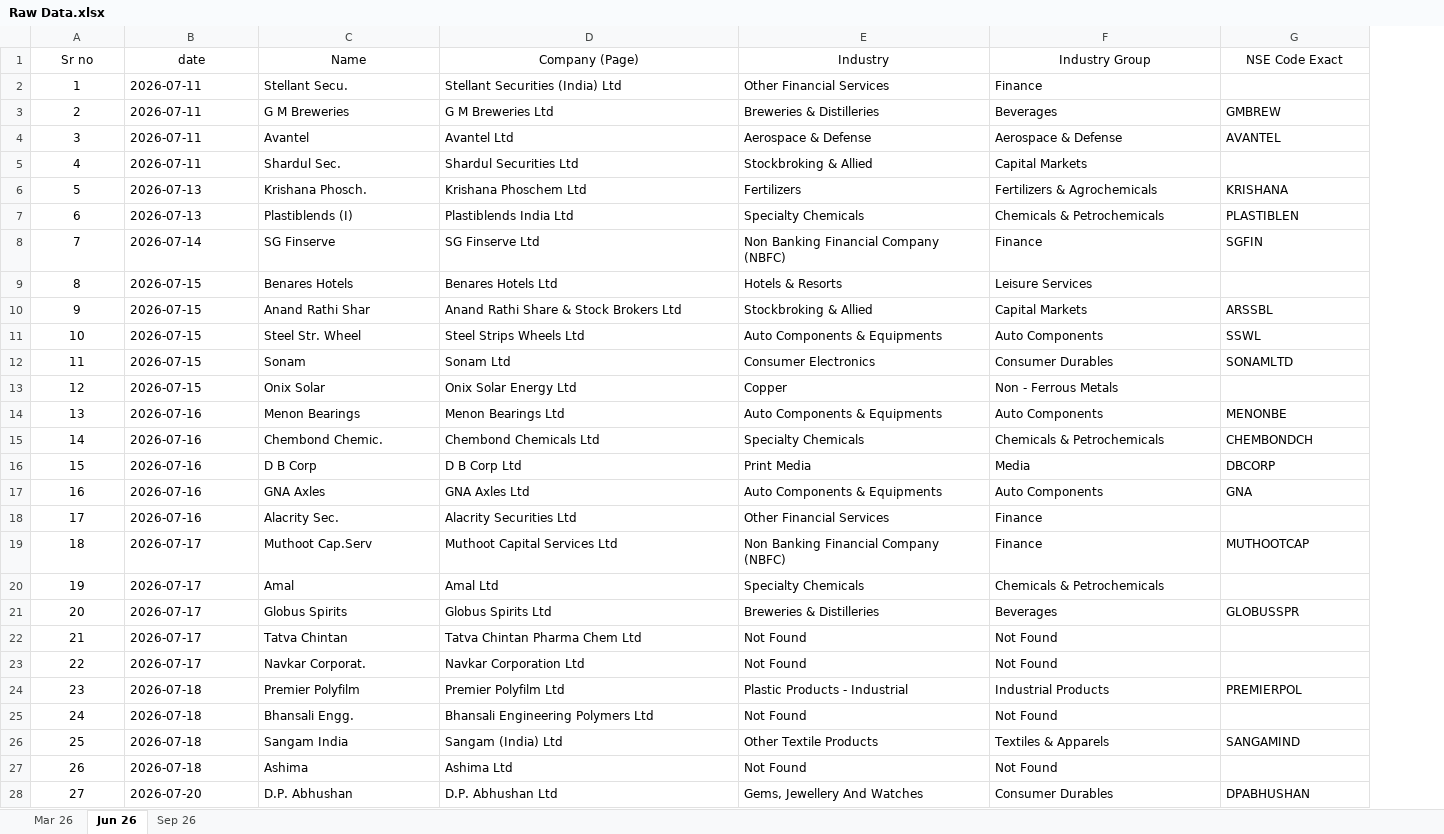
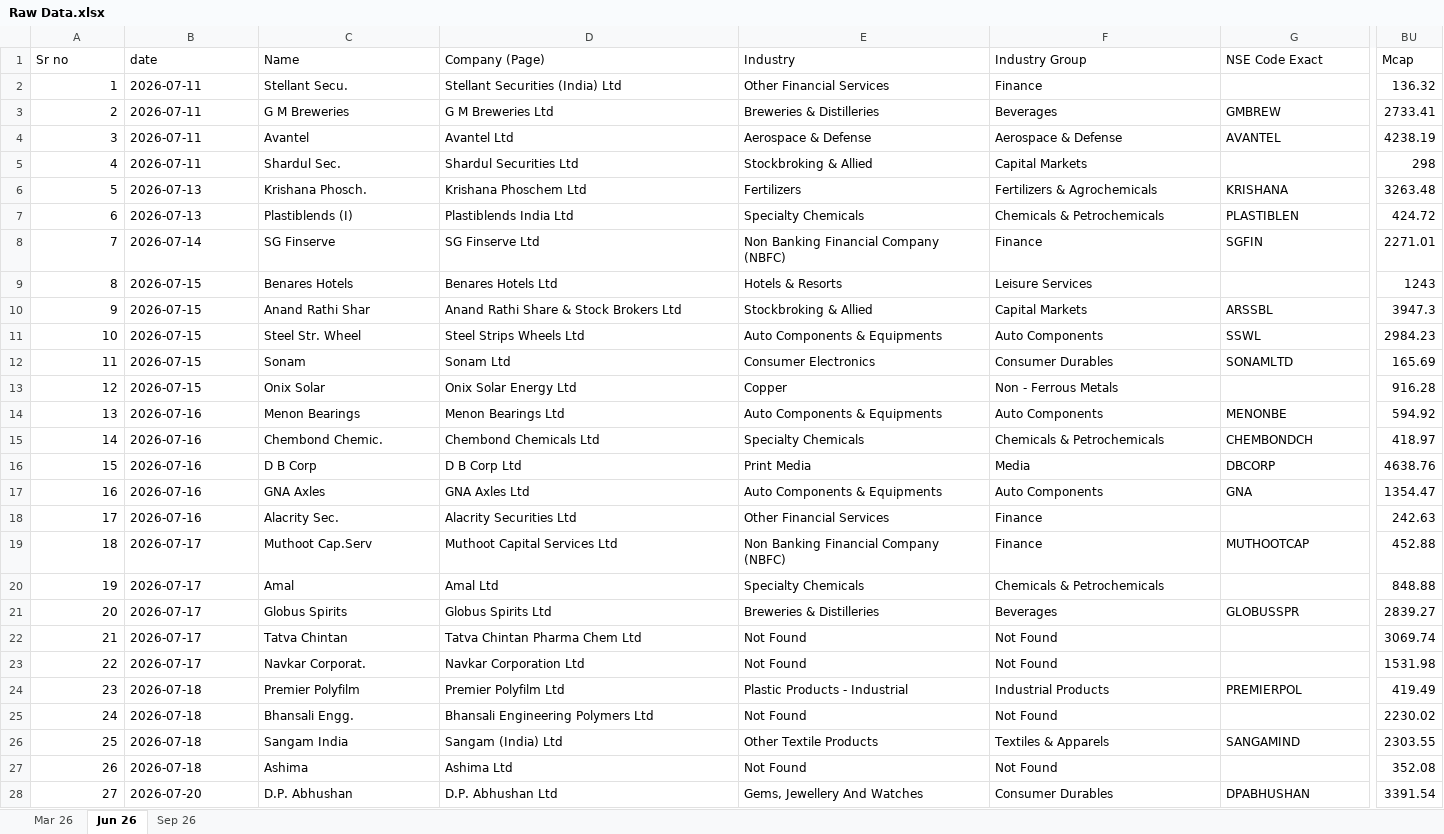
Before and after one commit to thakkars/Quarterly_Profit_Surge, an Excel workbook: Raw Data.xlsx, sheet Jun 26, drawn as a sheet; only a part is shown, gaps mark what is left out; values as stored, in another font and other column widths than the file's, no borders; the diff covers the shown part only; the diff names each change by its address in the sheet, - before the commit and + after, or states it on an @@ line.

Commit message:
Scrape Market Cap as Mcap into Raw Data Excel, rawdata JSON, and dashboard

```diff
--- a/Raw Data.xlsx (sheet Jun 26)
+++ b/Raw Data.xlsx (sheet Jun 26)
+column BU (Mcap), rows 2-28: 136.32 | 2733.41 | 4238.19 | 298 | 3263.48 | 424.72 | 2271.01 | 1243 | 3947.3 | 2984.23 | 165.69 | 916.28 | 594.92 | 418.97 | 4638.76 | 1354.47 | 242.63 | 452.88 | 848.88 | 2839.27 | 3069.74 | 1531.98 | 419.49 | 2230.02 | 2303.55 | 352.08 | 3391.54
-A1:G1 alignment: center
+A1:G1 alignment: left
-A2:A28 alignment: center
+A2:A28 alignment: right
```
Also changed, not shown: cell formats elsewhere in this sheet, sheet Sep 26, sheet Mar 26, 3 other files.
